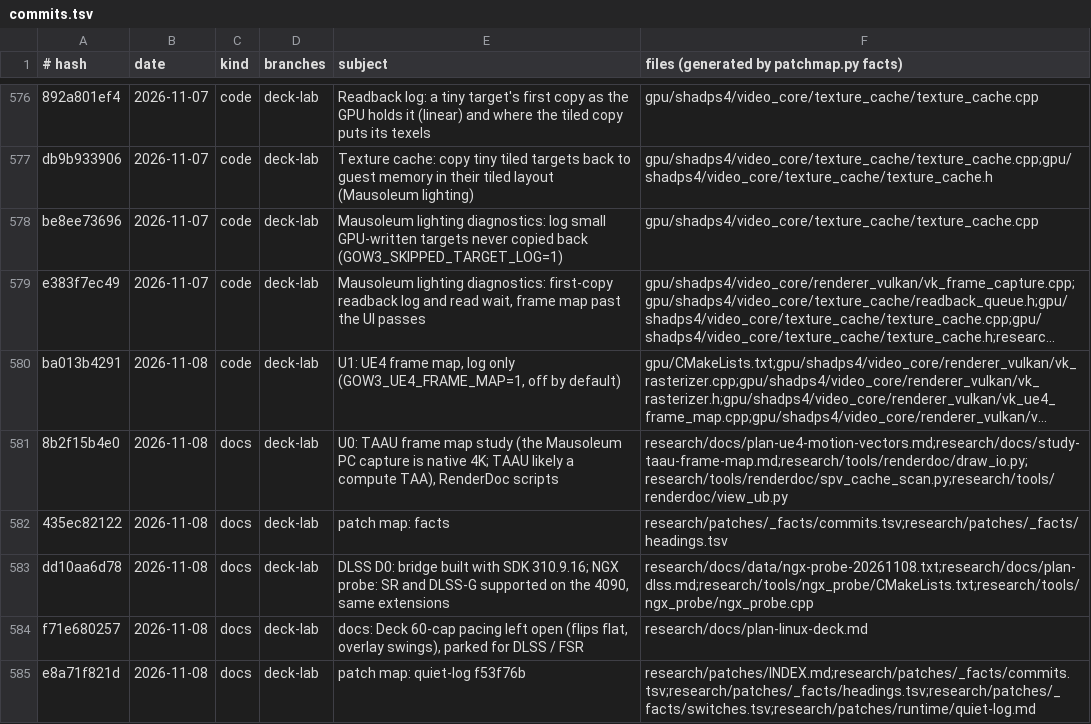
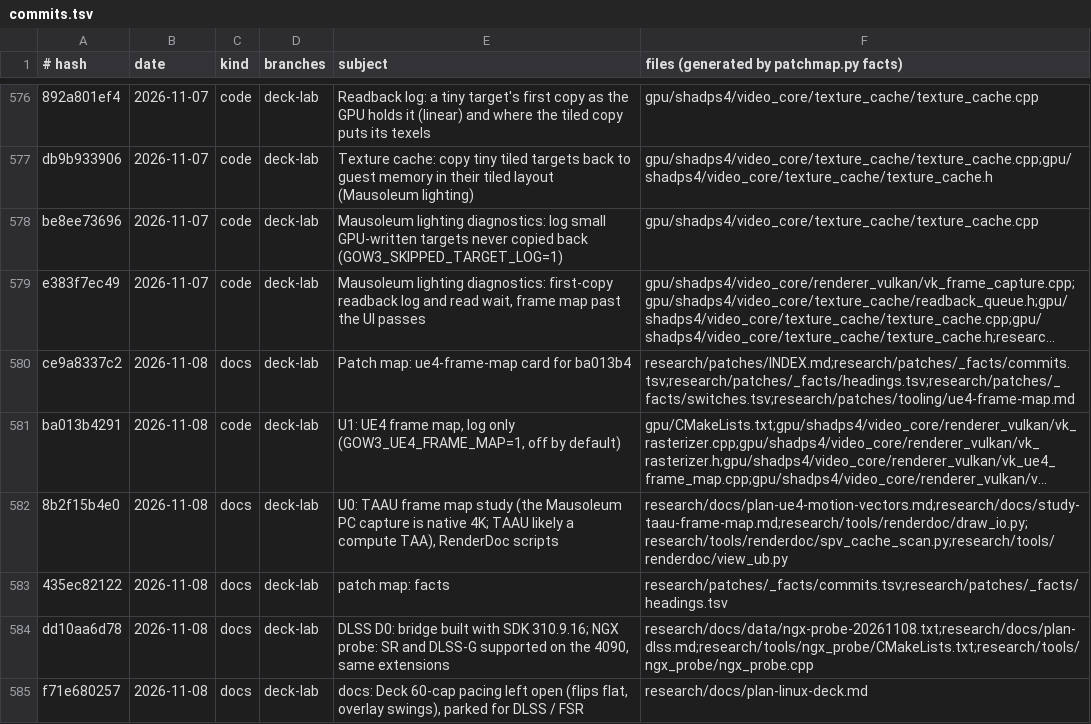
Before and after one commit to BevelTipDrip/medievil_2019_pc_port, a TSV file: research/patches/_facts/commits.tsv, drawn as a sheet; only a part is shown, gaps mark what is left out; the shorter side is filled out with more unchanged rows; long unchanged cells end in …; the diff names each change by its address in the sheet, - before the commit and + after, or states it on an @@ line.

```diff
--- a/research/patches/_facts/commits.tsv
+++ b/research/patches/_facts/commits.tsv
+row 580: ce9a8337c2 | 2026-11-08 | docs | deck-lab | Patch map: ue4-frame-map card for ba013b4 | research/patches/INDEX.md;research/patches/_facts/commits.tsv;research/patches/_facts/headings.tsv;research/patches/_facts/switches.tsv;research/patches/tooling/ue4-frame-map.md
```
Also changed, not shown: research/patches/_facts/headings.tsv, 6 other files.
